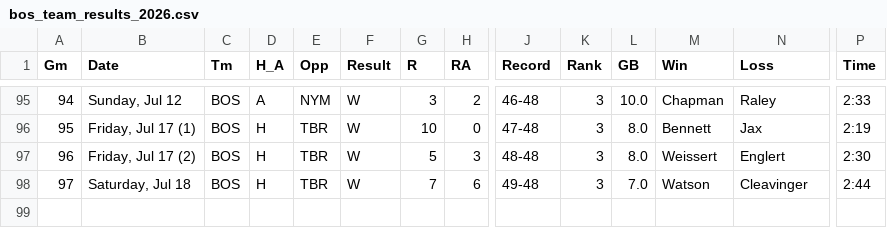
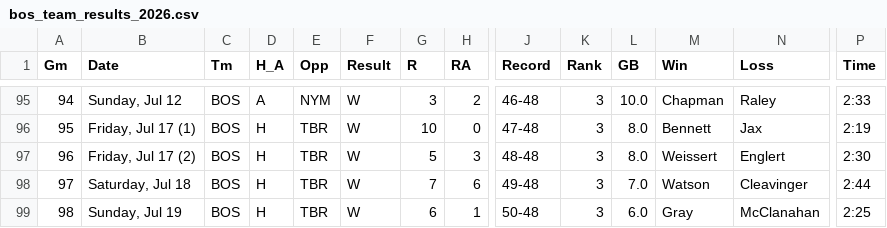
Before and after one commit to brennerd/Stat220Final, a CSV file: data/raw/bos_team_results_2026.csv, drawn as a sheet; only a part is shown, gaps mark what is left out; rows hold the shown columns only; the diff names each change by its address in the sheet, - before the commit and + after, or states it on an @@ line.

```diff
--- a/data/raw/bos_team_results_2026.csv
+++ b/data/raw/bos_team_results_2026.csv
+row 99: 98 | Sunday, Jul 19 | BOS | H | TBR | W | 6 | 1 | 50-48 | 3 | 6.0 | Gray | McClanahan | 2:25
```
Also changed, not shown: data/raw/bos_batters_streak_2026.csv, data/raw/bos_pitchers_streak_2026.csv, 1 other file.
